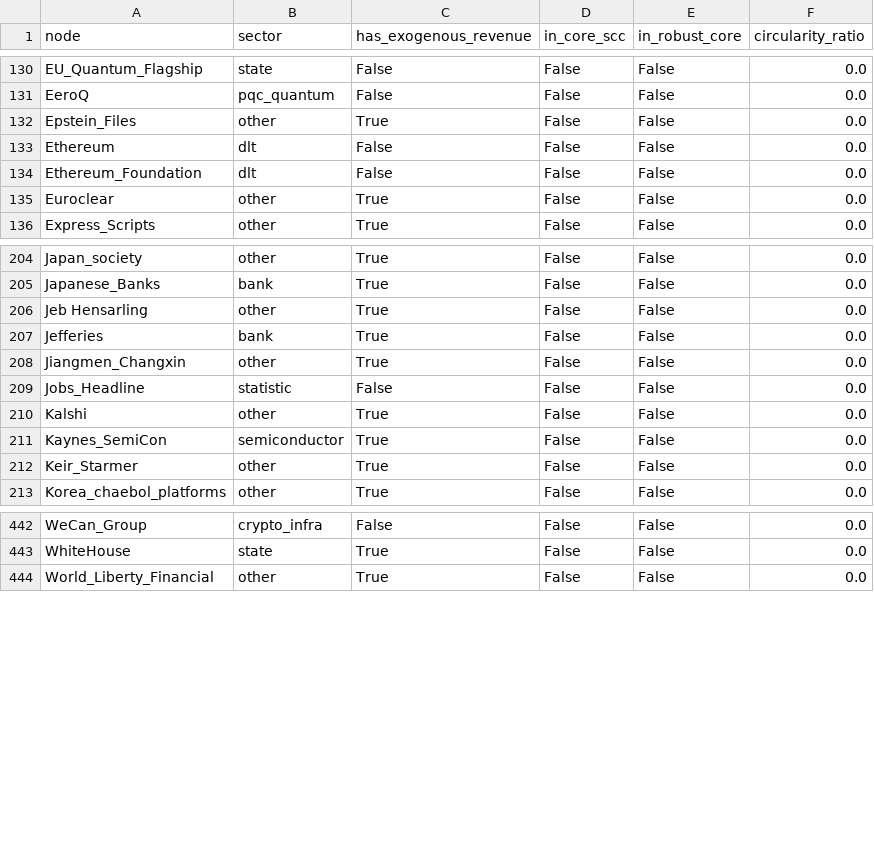
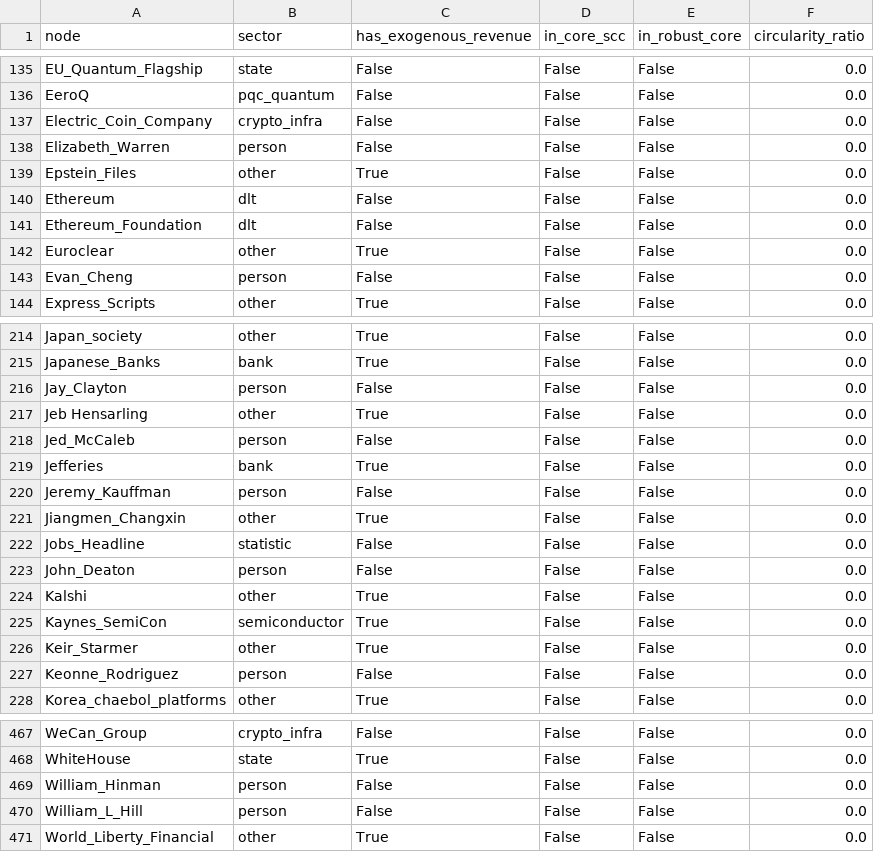
Before and after one commit to pq-cybarg/bubble-map, a CSV file: data/entities.csv, drawn as a sheet; only a part is shown, gaps mark what is left out; the diff covers the shown part only.

```diff
--- a/data/entities.csv
+++ b/data/entities.csv
@@ -131,2 +136,4 @@ EU_Quantum_Flagship,state,False,False,False,0.0
 EeroQ,pqc_quantum,False,False,False,0.0
+Electric_Coin_Company,crypto_infra,False,False,False,0.0
+Elizabeth_Warren,person,False,False,False,0.0
 Epstein_Files,other,True,False,False,0.0
@@ -135,2 +142,3 @@ Ethereum_Foundation,dlt,False,False,False,0.0
 Euroclear,other,True,False,False,0.0
+Evan_Cheng,person,False,False,False,0.0
 Express_Scripts,other,True,False,False,0.0
@@ -205,6 +215,10 @@ Japan_society,other,True,False,False,0.0
 Japanese_Banks,bank,True,False,False,0.0
+Jay_Clayton,person,False,False,False,0.0
 Jeb Hensarling,other,True,False,False,0.0
+Jed_McCaleb,person,False,False,False,0.0
 Jefferies,bank,True,False,False,0.0
+Jeremy_Kauffman,person,False,False,False,0.0
 Jiangmen_Changxin,other,True,False,False,0.0
 Jobs_Headline,statistic,False,False,False,0.0
+John_Deaton,person,False,False,False,0.0
 Kalshi,other,True,False,False,0.0
@@ -212,2 +226,3 @@ Kaynes_SemiCon,semiconductor,True,False,False,0.0
 Keir_Starmer,other,True,False,False,0.0
+Keonne_Rodriguez,person,False,False,False,0.0
 Korea_chaebol_platforms,other,True,False,False,0.0
@@ -443,2 +468,4 @@ WeCan_Group,crypto_infra,False,False,False,0.0
 WhiteHouse,state,True,False,False,0.0
+William_Hinman,person,False,False,False,0.0
+William_L_Hill,person,False,False,False,0.0
 World_Liberty_Financial,other,True,False,False,0.0
```
Also changed, not shown: 19 added rows elsewhere in this file, data/edges.csv, 24 other files.
